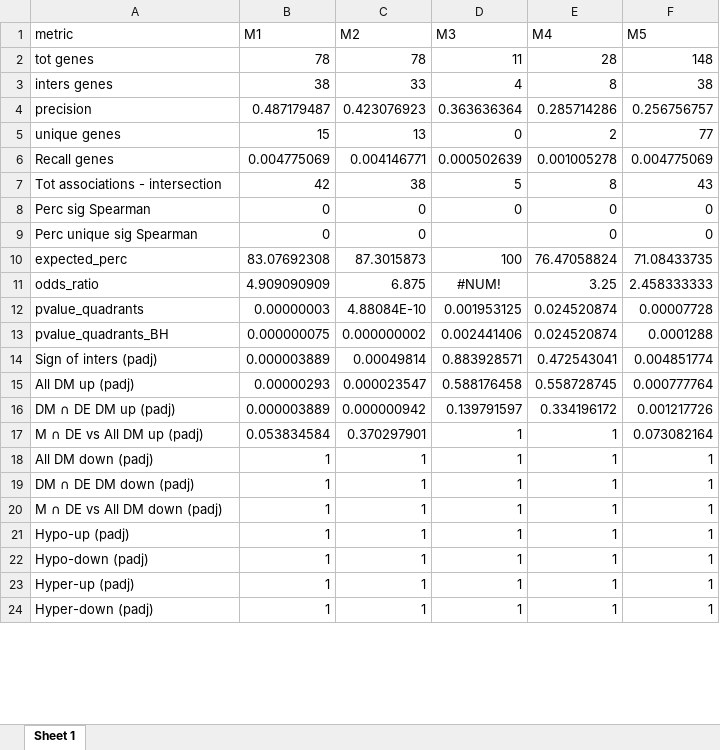
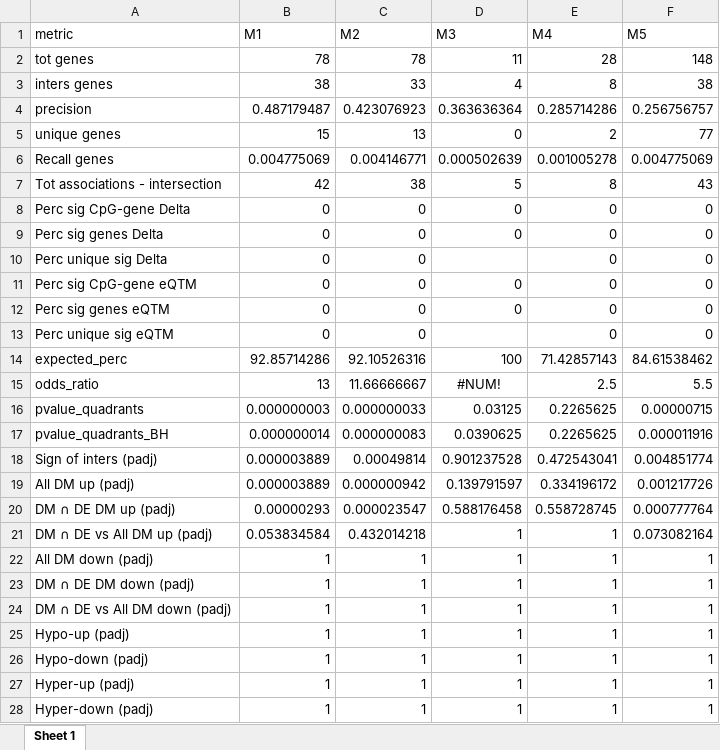
Before and after one commit to pierpaolo-cantisani/Thesis-PROJECT, an Excel workbook: Dataset_1/4_Integration_results/Stats_table_final.xlsx, sheet Sheet 1, drawn as a sheet; only a part is shown; values as stored, in another font and other column widths than the file's, no borders; removed rows and columns are numbered as before the commit, all else as after; the diff covers the shown part only; the diff names each change by its address in the sheet, - before the commit and + after, or states it on an @@ line.

```diff
--- a/Dataset_1/4_Integration_results/Stats_table_final.xlsx (sheet Sheet 1)
+++ b/Dataset_1/4_Integration_results/Stats_table_final.xlsx (sheet Sheet 1)
-A8 (metric): Perc sig Spearman
+A8 (metric): Perc sig CpG-gene Delta
+row 9: Perc sig genes Delta | 0 | 0 | 0 | 0 | 0
-A10 (metric): Perc unique sig Spearman
+A10 (metric): Perc unique sig Delta
+row 11: Perc sig CpG-gene eQTM | 0 | 0 | 0 | 0 | 0
+row 12: Perc sig genes eQTM | 0 | 0 | 0 | 0 | 0
+row 13: Perc unique sig eQTM | 0 | 0 |  | 0 | 0
-B14 (M1): 83.07692308
+B14 (M1): 92.85714286
-C14 (M2): 87.3015873
+C14 (M2): 92.10526316
-E14 (M4): 76.47058824
+E14 (M4): 71.42857143
-F14 (M5): 71.08433735
+F14 (M5): 84.61538462
-B15 (M1): 4.909090909
+B15 (M1): 13
-C15 (M2): 6.875
+C15 (M2): 11.66666667
-E15 (M4): 3.25
+E15 (M4): 2.5
-F15 (M5): 2.458333333
+F15 (M5): 5.5
-B16 (M1): 0.00000003
+B16 (M1): 0.000000003
-C16 (M2): 4.88084E-10
+C16 (M2): 0.000000033
-D16 (M3): 0.001953125
+D16 (M3): 0.03125
-E16:E17 (M4): 0.024520874
+E16:E17 (M4): 0.2265625
-F16 (M5): 0.00007728
+F16 (M5): 0.00000715
-B17 (M1): 0.000000075
+B17 (M1): 0.000000014
-C17 (M2): 0.000000002
+C17 (M2): 0.000000083
-D17 (M3): 0.002441406
+D17 (M3): 0.0390625
-F17 (M5): 0.0001288
+F17 (M5): 0.000011916
-D18 (M3): 0.883928571
+D18 (M3): 0.901237528
-row 15: All DM up (padj) | 0.00000293 | 0.000023547 | 0.588176458 | 0.558728745 | 0.000777764
-A19 (metric): DM ∩ DE DM up (padj)
+A19 (metric): All DM up (padj)
+row 20: DM ∩ DE DM up (padj) | 0.00000293 | 0.000023547 | 0.588176458 | 0.558728745 | 0.000777764
-A21 (metric): M ∩ DE vs All DM up (padj)
+A21 (metric): DM ∩ DE vs All DM up (padj)
-C21 (M2): 0.370297901
+C21 (M2): 0.432014218
-A24 (metric): M ∩ DE vs All DM down (padj)
+A24 (metric): DM ∩ DE vs All DM down (padj)
```
Also changed, not shown: 12 edited cells elsewhere in this sheet, Dataset_1/4_Integration_results/Stats_table_region.xlsx, Dataset_2/4_Integration_results/Stats_table_final.xlsx, 21 other files.
